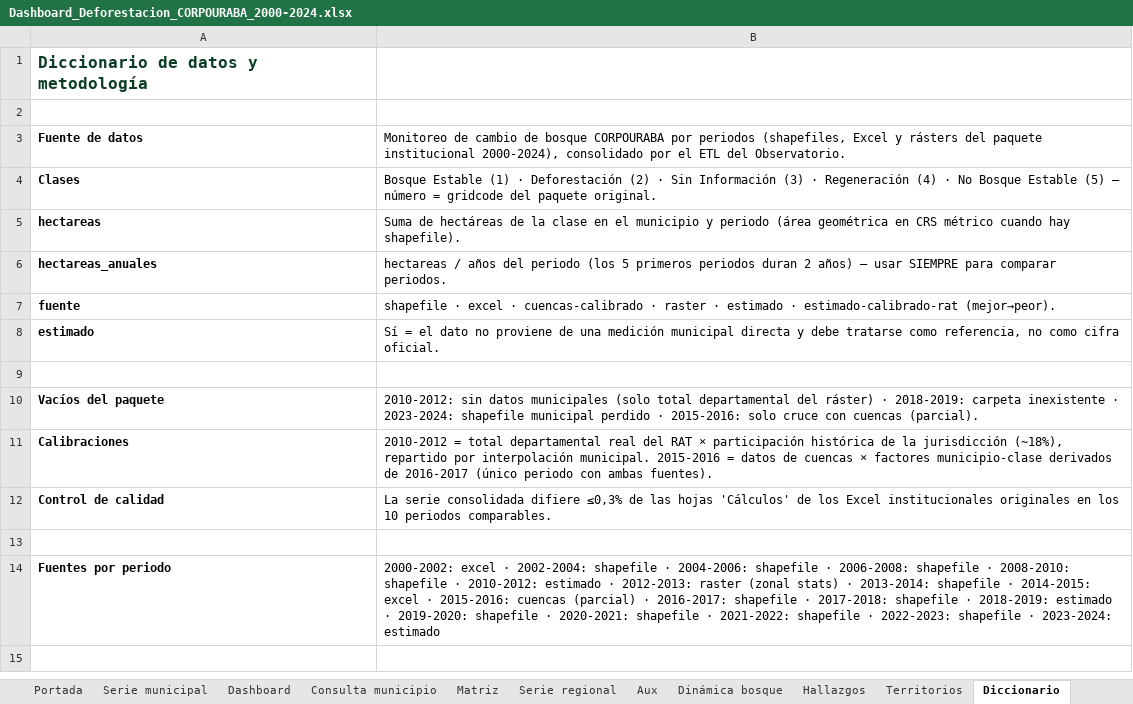
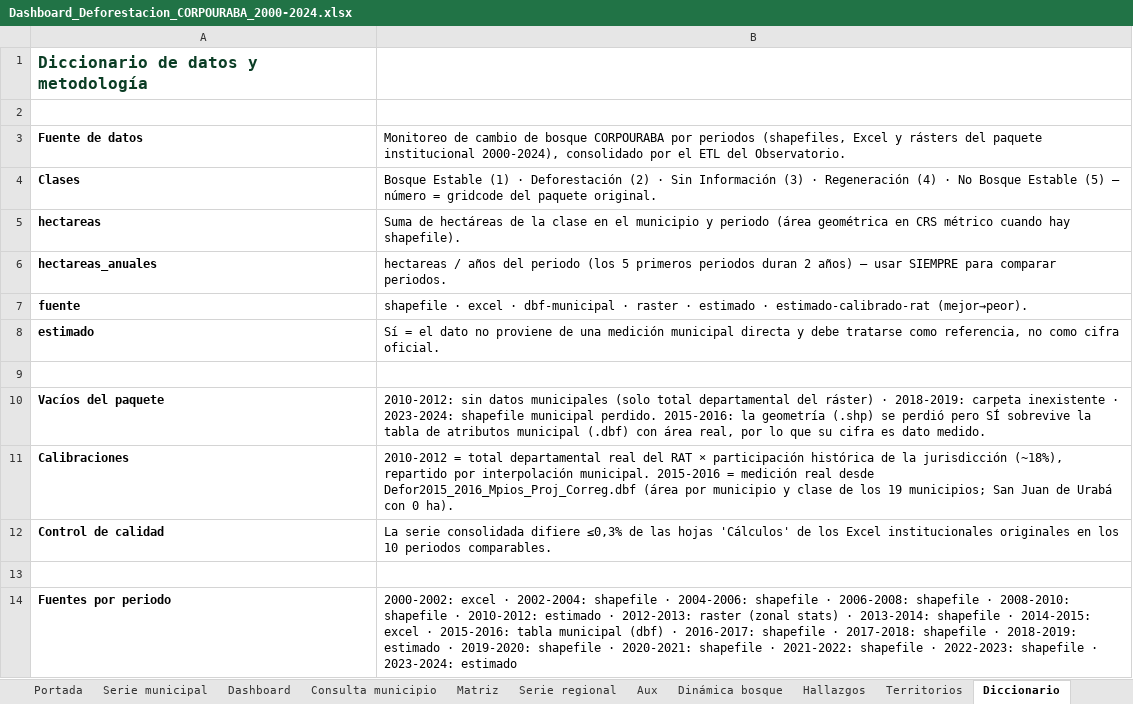
Before and after one commit to sinetrasolutions-spec/deforestacion-corpouraba, an Excel workbook: entregables/Dashboard_Deforestacion_CORPOURABA_2000-2024.xlsx, sheet Diccionario, drawn as a sheet; values as stored, in another font and other column widths than the file's, no borders; the diff names each change by its address in the sheet, - before the commit and + after, or states it on an @@ line.

```diff
--- a/entregables/Dashboard_Deforestacion_CORPOURABA_2000-2024.xlsx (sheet Diccionario)
+++ b/entregables/Dashboard_Deforestacion_CORPOURABA_2000-2024.xlsx (sheet Diccionario)
-B7: …excel · cuencas-calibrado · raster…
+B7: …excel · dbf-municipal · raster…
-B10: …shapefile municipal perdido · 2015-2016: solo cruce con cuencas (parcial).
+B10: …shapefile municipal perdido. 2015-2016: la geometría (.shp) se perdió pero SÍ sobrevive la tabla de atributos municipal (.dbf) con área real, por lo que su cifra es dato medido.
-B11: …2015-2016 = datos de cuencas × factores municipio-clase derivados de 2016-2017 (único periodo con ambas fuentes).
+B11: …2015-2016 = medición real desde Defor2015_2016_Mpios_Proj_Correg.dbf (área por municipio y clase de los 19 municipios; San Juan de Urabá con 0 ha).
-B14: …· 2015-2016: cuencas (parcial) · 2016-2017:…
+B14: …· 2015-2016: tabla municipal (dbf) · 2016-2017:…
```
Also changed, not shown: sheet Serie municipal, sheet Aux, sheet Matriz, sheet Serie regional, sheet Dashboard, sheet Consulta municipio, 1 more sheet, formulas that keep their value, charts or pictures, 18 other files.
